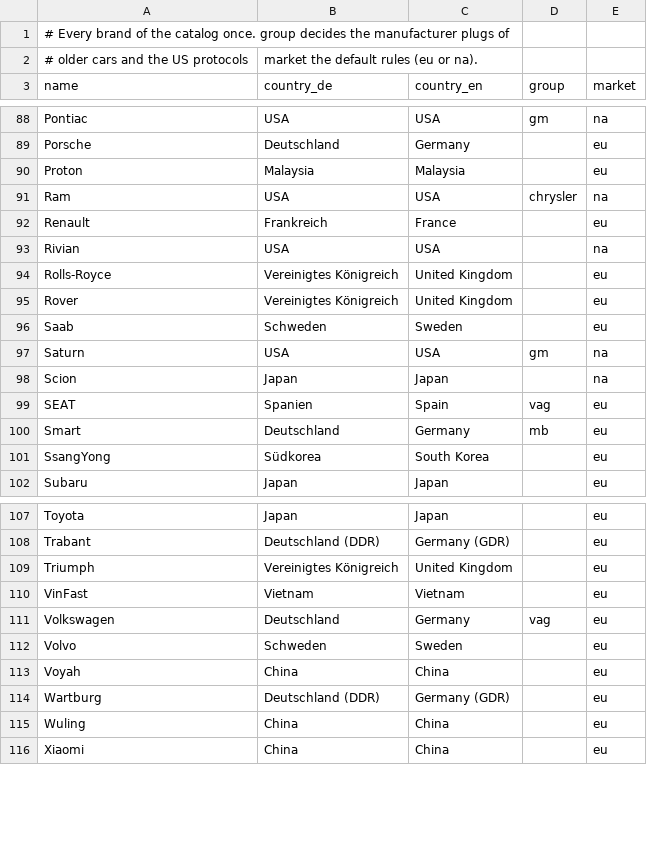
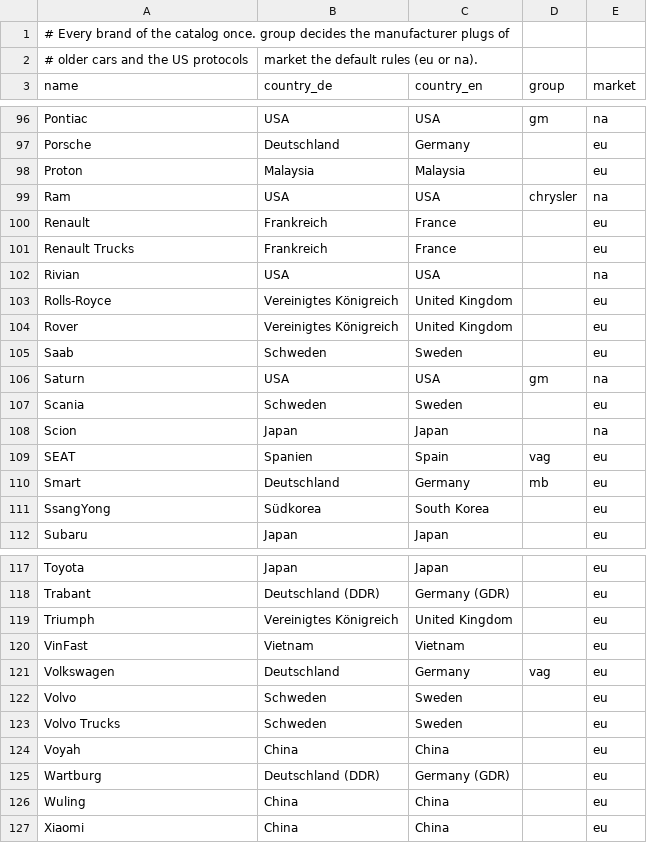
Before and after one commit to SenseiIssei/Caruspex, a CSV file: data/vehicles/brands.csv, drawn as a sheet; only a part is shown, gaps mark what is left out; the diff covers the shown part only; the diff names each change by its address in the sheet, - before the commit and + after, or states it on an @@ line.

Commit message:
Lkw: Aufbau im Katalog, Herstellerkennungen, Worker und CLI fuer J1939
caruspex-vehicles: Aufbau Lkw und die 9-polige Diagnosebuchse (SAE J1939-13),
trucks.csv mit 23 Generationen europaeischer und nordamerikanischer Lkw,
Herstellerkennungen von Scania, Volvo Trucks, Mercedes-Benz Trucks,
Kenworth, Peterbilt, Navistar, Mack und weiteren Freightliner-Kennungen,
geprueft an der Liste auf Wikibooks. Transporter wie Sprinter, Transit und
Crafter bleiben Autos mit OBD-II. Die Roentgenansicht nimmt fuer Lkw die
Form des Transporters.

Worker: Verbinden mit Lkw ueber ELM327 (Protokoll A), rohes CAN und den
Demo-Lkw, Fehler aus DM1 und DM2 mit Lampen je Steuergeraet, Loeschen mit
DM11 und DM3 nur ueber den bestaetigten Weg des Loeschens, VIN und
Kennungen, Live-Werte durch Mithoeren. Verbindungsassistent mit Buchse,
Bitrate und 24 V. CLI-Befehl j1939 mit --rate und --clear.

```diff
--- a/data/vehicles/brands.csv
+++ b/data/vehicles/brands.csv
+row 101: Renault Trucks | Frankreich | France |  | eu
+row 107: Scania | Schweden | Sweden |  | eu
+row 123: Volvo Trucks | Schweden | Sweden |  | eu
```
Also changed, not shown: 8 added rows elsewhere in this file, 24 other files.
